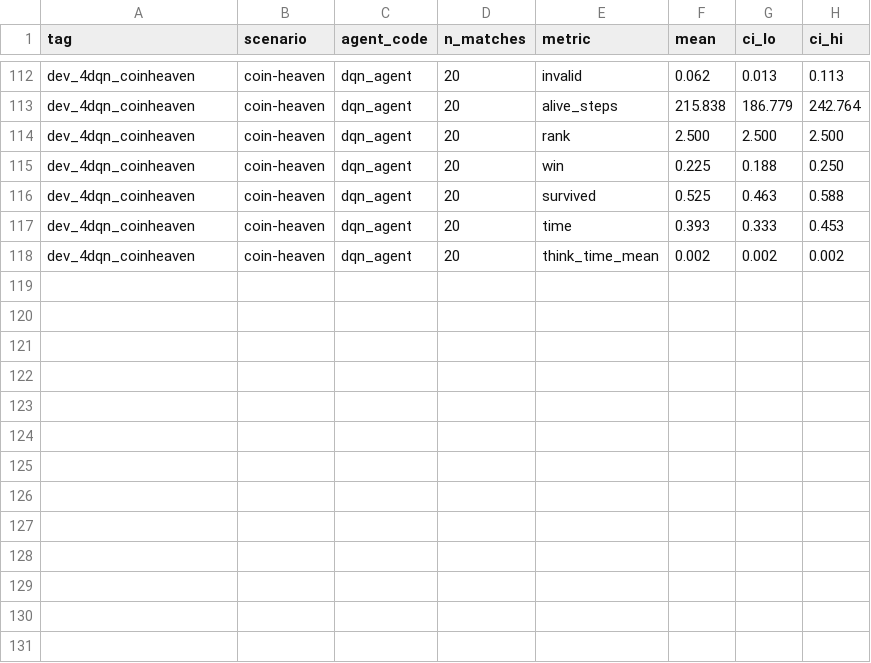
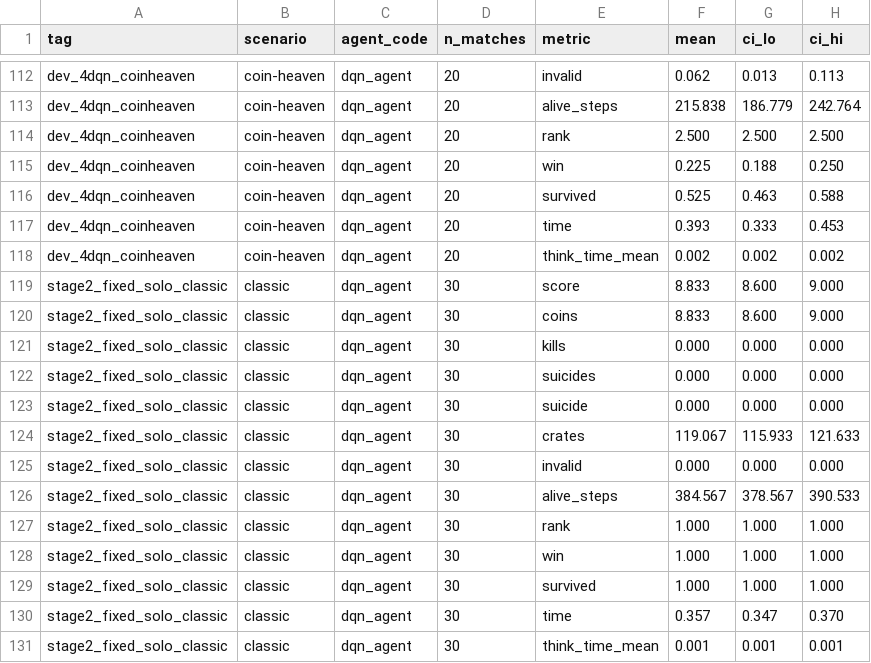
Before and after one commit to yehmhnn/Bomberman, a CSV file: evaluation/results/summary/summary.csv, drawn as a sheet; only a part is shown, gaps mark what is left out.

Commit message:
Stage-2 checkpoint: solo classic, zero self-kills across 30 seeds
~3M training steps (coin-heaven warm start + classic solo, all under
the fixed escape_exists), fresh exploration schedule per curriculum
stage. Benchmark on 30 held-out val seeds, solo classic:

  score=8.83 crates=119.07 coins=8.83 suicide=0.00 survival=1.00 invalid=0.00

Suicide rate 0.00 vs 0.43 on the pre-fix checkpoint at comparable
training volume -- the escape_exists fix plus the multi-step shield
resolve the self-kill problem, not just reduce it. Coins=8.83 is
near-complete collection of the ~9 typically hidden in classic.

Next: Stage 3 against peaceful_agent (introduces a moving obstacle
without opponent bombs) and coin_collector_agent, then Stage 4
against rule_based_agent.

```diff
--- a/evaluation/results/summary/summary.csv
+++ b/evaluation/results/summary/summary.csv
@@ -118 +118,14 @@ dev_4dqn_coinheaven,coin-heaven,dqn_agent,20,time,0.393,0.333,0.453
 dev_4dqn_coinheaven,coin-heaven,dqn_agent,20,think_time_mean,0.002,0.002,0.002
+stage2_fixed_solo_classic,classic,dqn_agent,30,score,8.833,8.600,9.000
+stage2_fixed_solo_classic,classic,dqn_agent,30,coins,8.833,8.600,9.000
+stage2_fixed_solo_classic,classic,dqn_agent,30,kills,0.000,0.000,0.000
+stage2_fixed_solo_classic,classic,dqn_agent,30,suicides,0.000,0.000,0.000
+stage2_fixed_solo_classic,classic,dqn_agent,30,suicide,0.000,0.000,0.000
+stage2_fixed_solo_classic,classic,dqn_agent,30,crates,119.067,115.933,121.633
+stage2_fixed_solo_classic,classic,dqn_agent,30,invalid,0.000,0.000,0.000
+stage2_fixed_solo_classic,classic,dqn_agent,30,alive_steps,384.567,378.567,390.533
+stage2_fixed_solo_classic,classic,dqn_agent,30,rank,1.000,1.000,1.000
+stage2_fixed_solo_classic,classic,dqn_agent,30,win,1.000,1.000,1.000
+stage2_fixed_solo_classic,classic,dqn_agent,30,survived,1.000,1.000,1.000
+stage2_fixed_solo_classic,classic,dqn_agent,30,time,0.357,0.347,0.370
+stage2_fixed_solo_classic,classic,dqn_agent,30,think_time_mean,0.001,0.001,0.001
```
Also changed, not shown: 2 other files.
